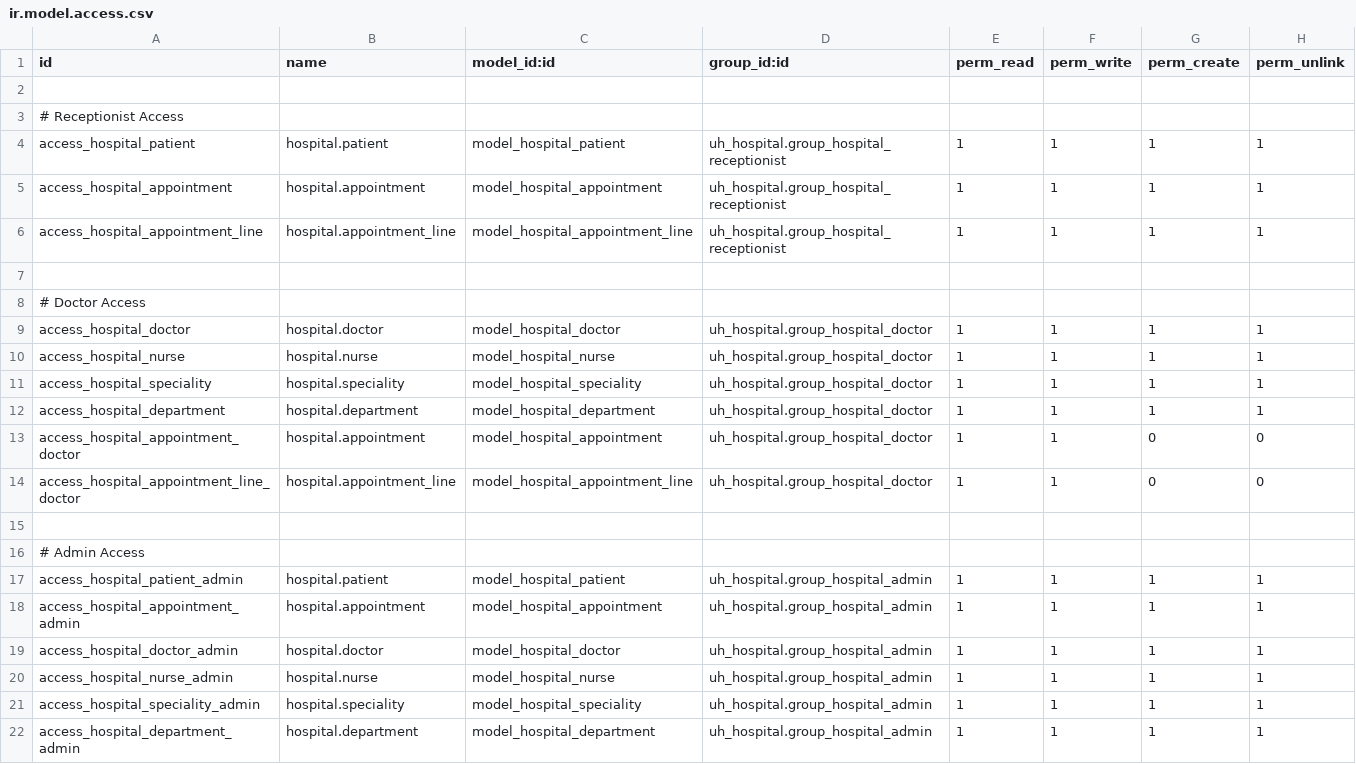
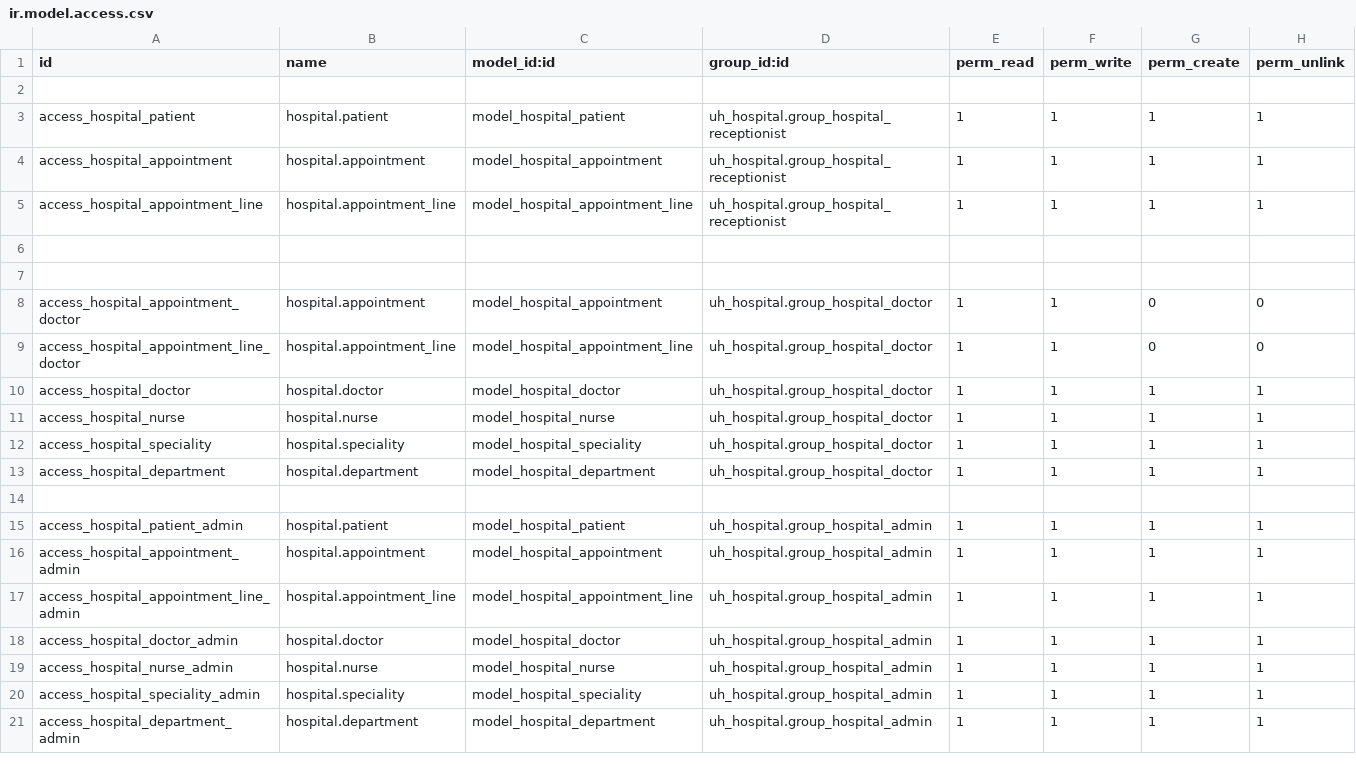
Before and after one commit to UmmeHani-SCI/Odoo17-UH_Hospital_Management, a CSV file: custom_addons/uh_hospital/security/ir.model.access.csv, drawn as a sheet.

```diff
--- a/custom_addons/uh_hospital/security/ir.model.access.csv
+++ b/custom_addons/uh_hospital/security/ir.model.access.csv
@@ -2,3 +2,2 @@ id,name,model_id:id,group_id:id,perm_read,perm_write,perm_create,perm_unlink
 
-# Receptionist Access
 access_hospital_patient,hospital.patient,model_hospital_patient,uh_hospital.group_hospital_receptionist,1,1,1,1
@@ -7,3 +6,5 @@ access_hospital_appointment_line,hospital.appointment_line,model_hospital_appoin
 
-# Doctor Access
+
+access_hospital_appointment_doctor,hospital.appointment,model_hospital_appointment,uh_hospital.group_hospital_doctor,1,1,0,0
+access_hospital_appointment_line_doctor,hospital.appointment_line,model_hospital_appointment_line,uh_hospital.group_hospital_doctor,1,1,0,0
 access_hospital_doctor,hospital.doctor,model_hospital_doctor,uh_hospital.group_hospital_doctor,1,1,1,1
@@ -12,8 +13,6 @@ access_hospital_speciality,hospital.speciality,model_hospital_speciality,uh_hosp
 access_hospital_department,hospital.department,model_hospital_department,uh_hospital.group_hospital_doctor,1,1,1,1
-access_hospital_appointment_doctor,hospital.appointment,model_hospital_appointment,uh_hospital.group_hospital_doctor,1,1,0,0
-access_hospital_appointment_line_doctor,hospital.appointment_line,model_hospital_appointment_line,uh_hospital.group_hospital_doctor,1,1,0,0
 
-# Admin Access
 access_hospital_patient_admin,hospital.patient,model_hospital_patient,uh_hospital.group_hospital_admin,1,1,1,1
 access_hospital_appointment_admin,hospital.appointment,model_hospital_appointment,uh_hospital.group_hospital_admin,1,1,1,1
+access_hospital_appointment_line_admin,hospital.appointment_line,model_hospital_appointment_line,uh_hospital.group_hospital_admin,1,1,1,1
 access_hospital_doctor_admin,hospital.doctor,model_hospital_doctor,uh_hospital.group_hospital_admin,1,1,1,1
```
Also changed, not shown: 3 other files.
